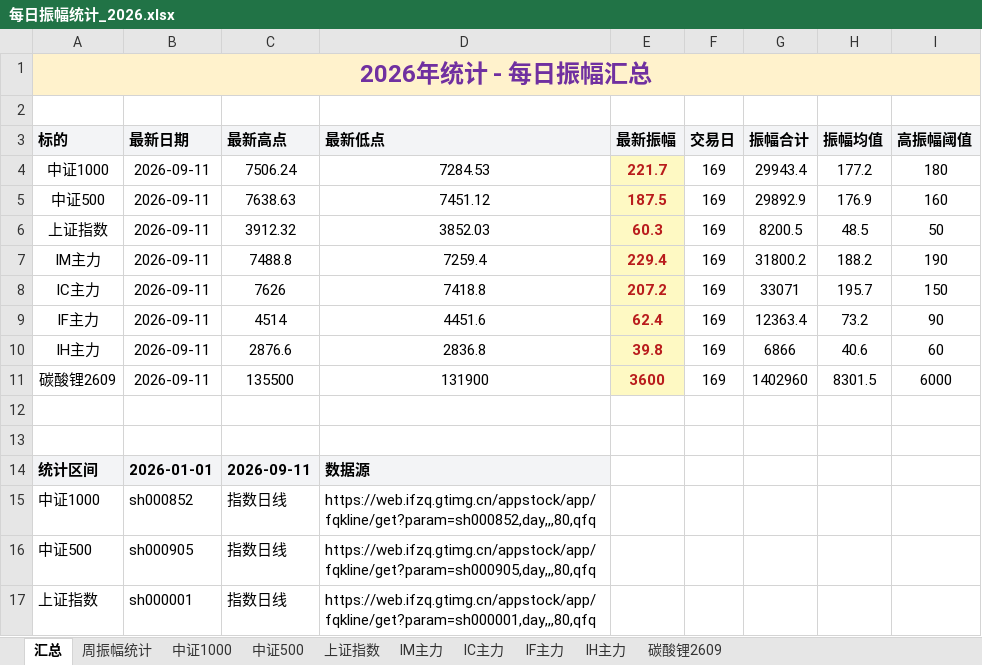
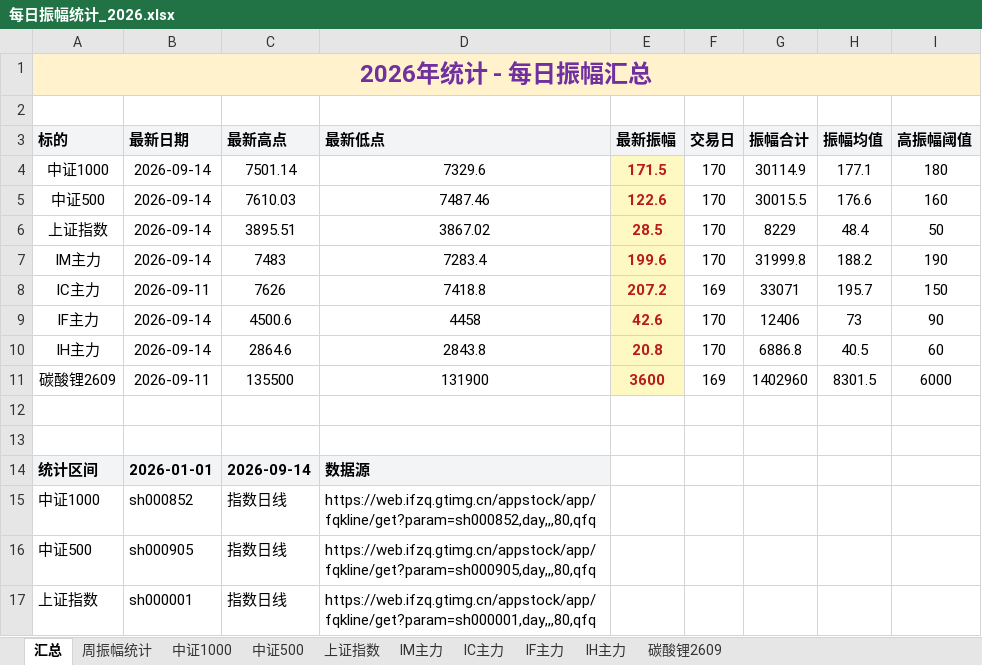
Before and after one commit to iputao-design/futures-amplitude-web, an Excel workbook: 每日振幅统计_2026.xlsx, sheet 汇总, drawn as a sheet; only a part is shown; values as stored, in another font and other column widths than the file's, no borders; removed rows and columns are numbered as before the commit, all else as after; the diff names each change by its address in the sheet, - before the commit and + after, or states it on an @@ line.

```diff
--- a/每日振幅统计_2026.xlsx (sheet 汇总)
+++ b/每日振幅统计_2026.xlsx (sheet 汇总)
-row 4: 中证1000 | 2026-09-11 | 7506.24 | 7284.53 | 221.7 | 169 | 29943.4 | 177.2 | 180
-row 5: 中证500 | 2026-09-11 | 7638.63 | 7451.12 | 187.5 | 169 | 29892.9 | 176.9 | 160
-row 6: 上证指数 | 2026-09-11 | 3912.32 | 3852.03 | 60.3 | 169 | 8200.5 | 48.5 | 50
+row 4: 中证1000 | 2026-09-14 | 7501.14 | 7329.6 | 171.5 | 170 | 30114.9 | 177.1 | 180
+row 5: 中证500 | 2026-09-14 | 7610.03 | 7487.46 | 122.6 | 170 | 30015.5 | 176.6 | 160
+row 6: 上证指数 | 2026-09-14 | 3895.51 | 3867.02 | 28.5 | 170 | 8229 | 48.4 | 50
-B7 (最新日期): 2026-09-11
+B7 (最新日期): 2026-09-14
-C7 (最新高点): 7488.8
+C7 (最新高点): 7483
-D7 (最新低点): 7259.4
+D7 (最新低点): 7283.4
-E7 (最新振幅): 229.4
+E7 (最新振幅): 199.6
-F7 (交易日): 169
+F7 (交易日): 170
-G7 (振幅合计): 31800.2
+G7 (振幅合计): 31999.8
-row 9: IF主力 | 2026-09-11 | 4514 | 4451.6 | 62.4 | 169 | 12363.4 | 73.2 | 90
-row 10: IH主力 | 2026-09-11 | 2876.6 | 2836.8 | 39.8 | 169 | 6866 | 40.6 | 60
+row 9: IF主力 | 2026-09-14 | 4500.6 | 4458 | 42.6 | 170 | 12406 | 73 | 90
+row 10: IH主力 | 2026-09-14 | 2864.6 | 2843.8 | 20.8 | 170 | 6886.8 | 40.5 | 60
-C14 (最新高点): 2026-09-11
+C14 (最新高点): 2026-09-14
```
Also changed, not shown: sheet 周振幅统计, sheet IF主力, sheet IH主力, sheet IM主力, sheet 中证1000, sheet 上证指数, 1 more sheet, formulas that keep their value, 每日振幅统计.xlsx, 5 other files.
